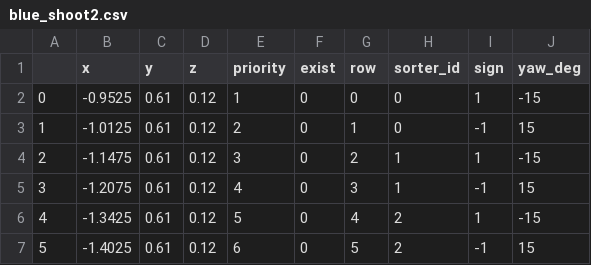
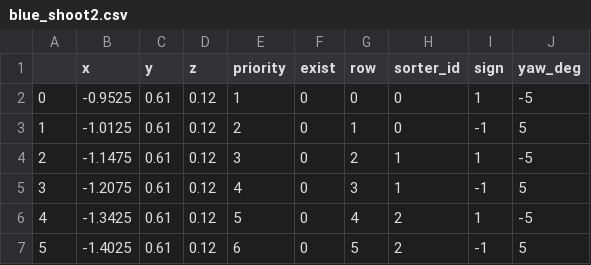
Before and after one commit to catchrobo2021/catchrobo_robot, a CSV file: catchrobo_manager/config/blue_shoot2.csv, drawn as a sheet.

```diff
--- a/catchrobo_manager/config/blue_shoot2.csv
+++ b/catchrobo_manager/config/blue_shoot2.csv
@@ -1,7 +1,7 @@
 ,x,y,z,priority,exist,row,sorter_id,sign,yaw_deg
-0,-0.9525,0.61,0.12,1,0,0,0,1,-15
-1,-1.0125,0.61,0.12,2,0,1,0,-1,15
-2,-1.1475,0.61,0.12,3,0,2,1,1,-15
-3,-1.2075,0.61,0.12,4,0,3,1,-1,15
-4,-1.3425,0.61,0.12,5,0,4,2,1,-15
-5,-1.4025,0.61,0.12,6,0,5,2,-1,15
+0,-0.9525,0.61,0.12,1,0,0,0,1,-5
+1,-1.0125,0.61,0.12,2,0,1,0,-1,5
+2,-1.1475,0.61,0.12,3,0,2,1,1,-5
+3,-1.2075,0.61,0.12,4,0,3,1,-1,5
+4,-1.3425,0.61,0.12,5,0,4,2,1,-5
+5,-1.4025,0.61,0.12,6,0,5,2,-1,5
```
Also changed, not shown: catchrobo_manager/config/blue_bisco.csv, 2 other files.
